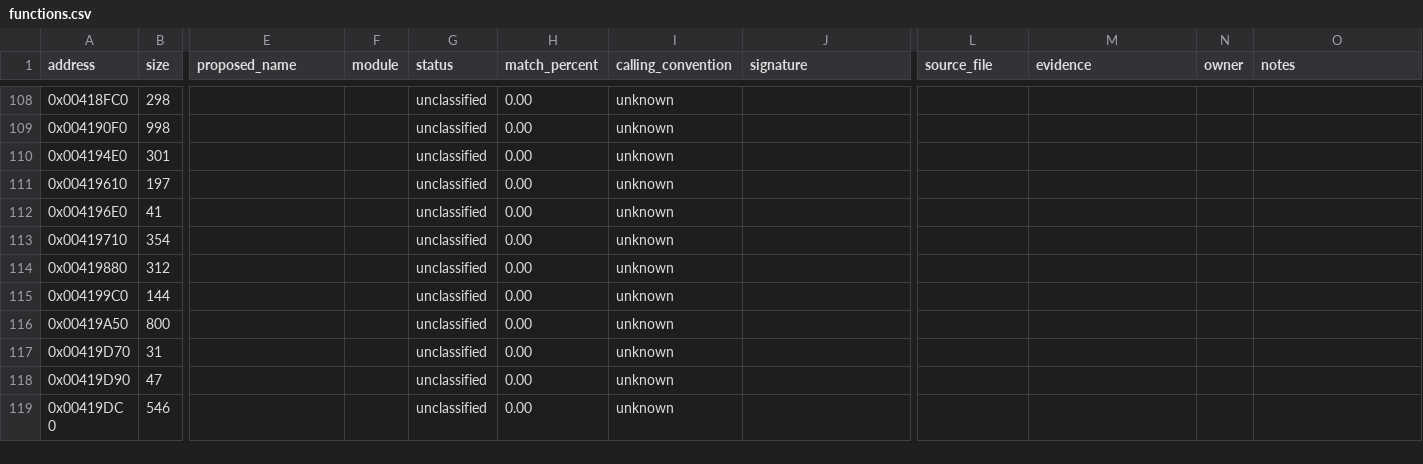
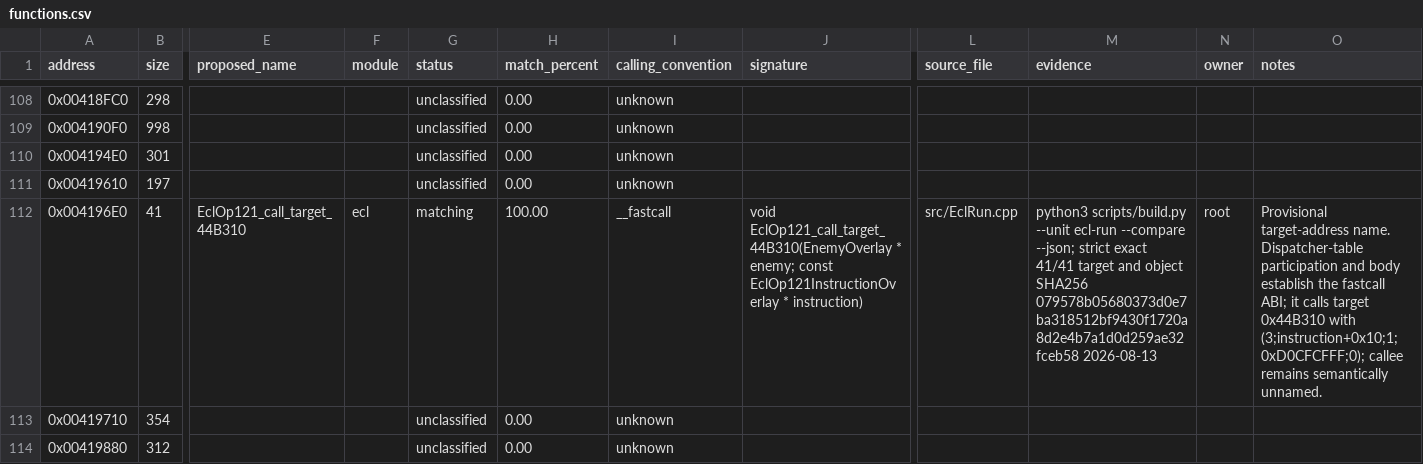
Before and after one commit to N0zoM1z0/th07, a CSV file: config/functions.csv, drawn as a sheet; only a part is shown, gaps mark what is left out; the shorter side is filled out with more unchanged rows; the diff names each change by its address in the sheet, - before the commit and + after, or states it on an @@ line.

Commit message:
Match ECL opcode 121 command callback

```diff
--- a/config/functions.csv
+++ b/config/functions.csv
-E112 (proposed_name): (empty)
+E112 (proposed_name): EclOp121_call_target_44B310
-F112 (module): (empty)
+F112 (module): ecl
-G112 (status): unclassified
+G112 (status): matching
-H112 (match_percent): 0.00
+H112 (match_percent): 100.00
-I112 (calling_convention): unknown
+I112 (calling_convention): __fastcall
-J112 (signature): (empty)
+J112 (signature): void EclOp121_call_target_44B310(EnemyOverlay * enemy; const EclOp121InstructionOverlay * instruction)
-L112 (source_file): (empty)
+L112 (source_file): src/EclRun.cpp
-M112 (evidence): (empty)
+M112 (evidence): python3 scripts/build.py --unit ecl-run --compare --json; strict exact 41/41 target and object SHA256 079578b05680373d0e7ba318512bf9430f1720a8d2e4b7a1d0d259ae32fceb58 2026-08-13
-N112 (owner): (empty)
+N112 (owner): root
-O112 (notes): (empty)
+O112 (notes): Provisional target-address name. Dispatcher-table participation and body establish the fastcall ABI; it calls target 0x44B310 with (3;instruction+0x10;1;0xD0CFCFFF;0); callee remains semantically unnamed.
```
Also changed, not shown: 4 other files.
